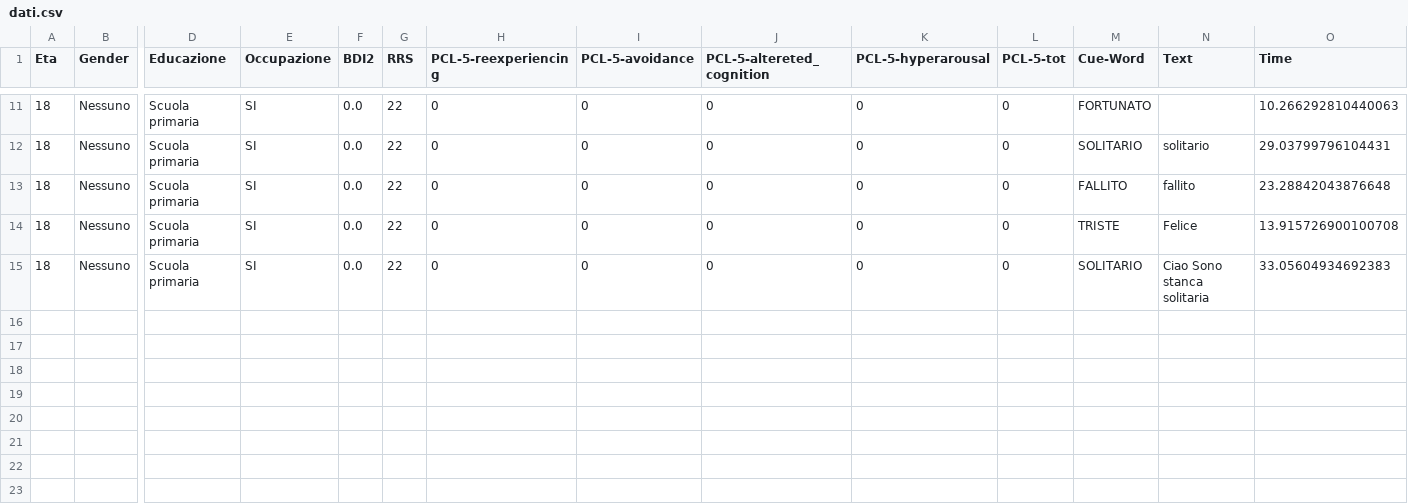
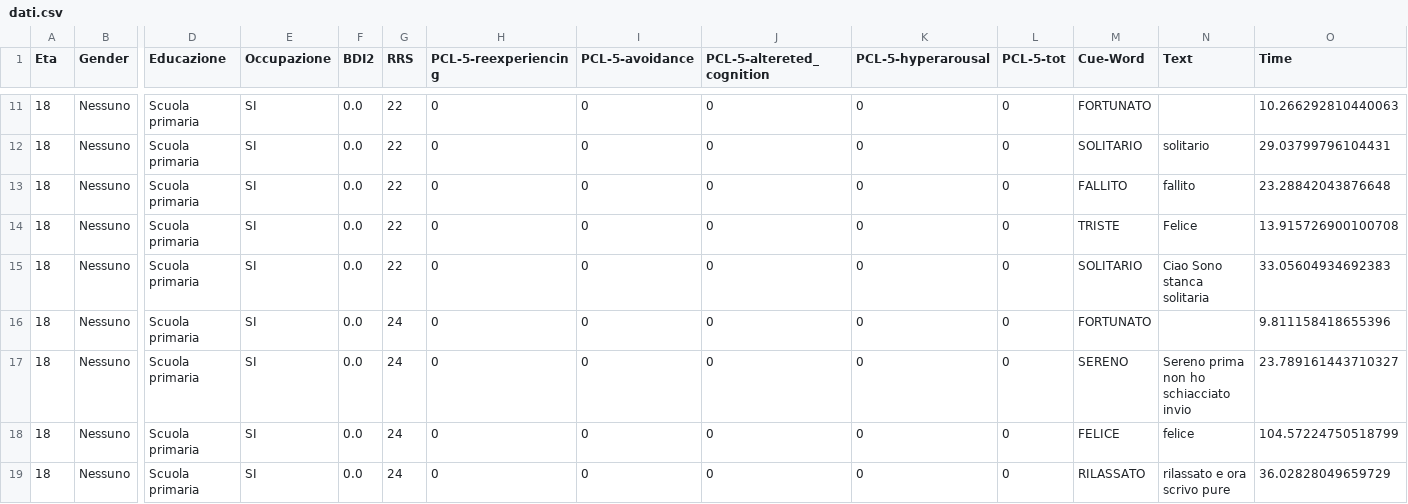
Before and after one commit to SanEnzoLor/memo_rec, a CSV file: dati.csv, drawn as a sheet; only a part is shown, gaps mark what is left out; rows hold the shown columns only; the diff names each change by its address in the sheet, - before the commit and + after, or states it on an @@ line.

Commit message:
Aggiunta file CSV tramite Streamlit

```diff
--- a/dati.csv
+++ b/dati.csv
+row 16: 18 | Nessuno | Scuola primaria | SI | 0.0 | 24 | 0 | 0 | 0 | 0 | 0 | FORTUNATO |  | 9.811158418655396
+row 17: 18 | Nessuno | Scuola primaria | SI | 0.0 | 24 | 0 | 0 | 0 | 0 | 0 | SERENO | Sereno prima non ho schiacciato invio | 23.789161443710327
+row 18: 18 | Nessuno | Scuola primaria | SI | 0.0 | 24 | 0 | 0 | 0 | 0 | 0 | FELICE | felice | 104.57224750518799
+row 19: 18 | Nessuno | Scuola primaria | SI | 0.0 | 24 | 0 | 0 | 0 | 0 | 0 | RILASSATO | rilassato e ora scrivo pure | 36.02828049659729
```
